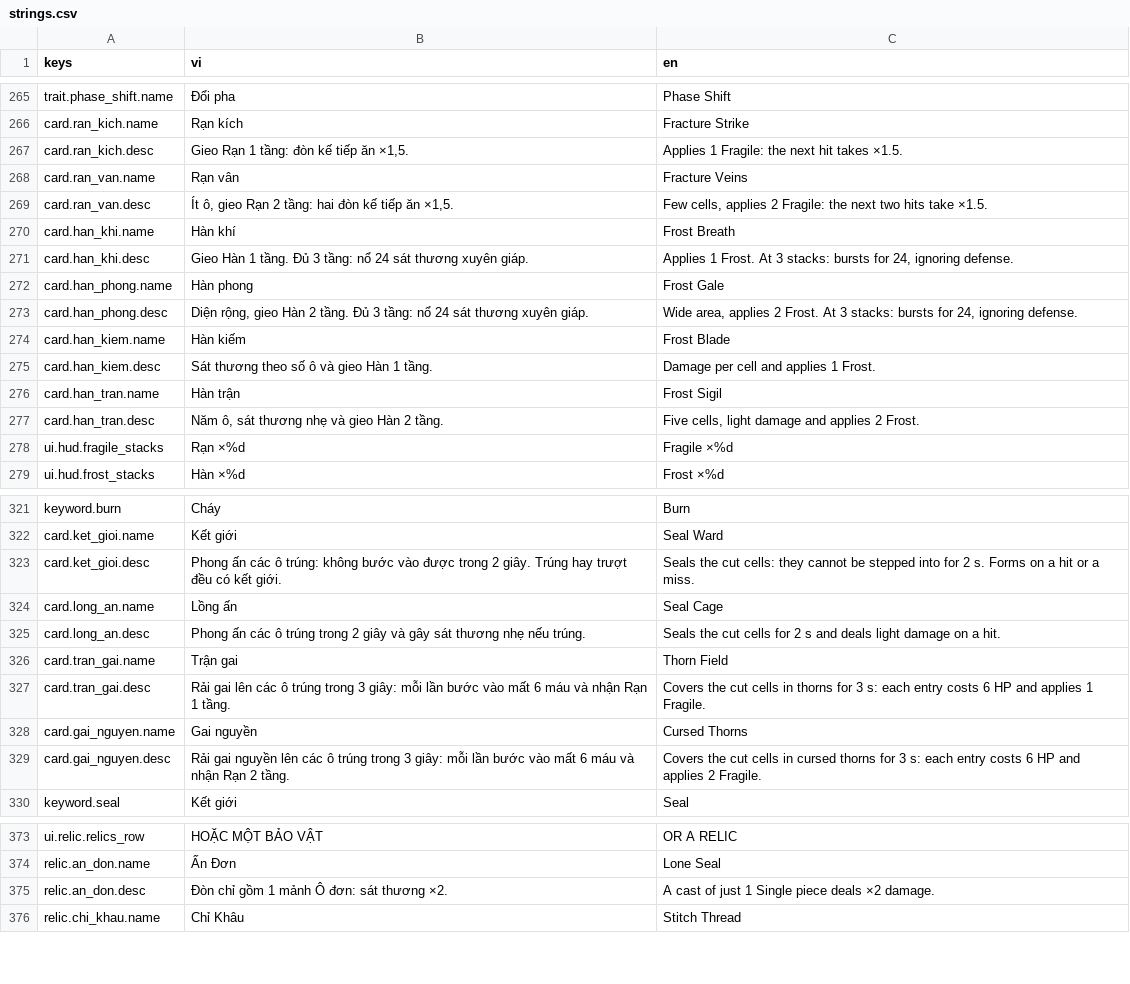
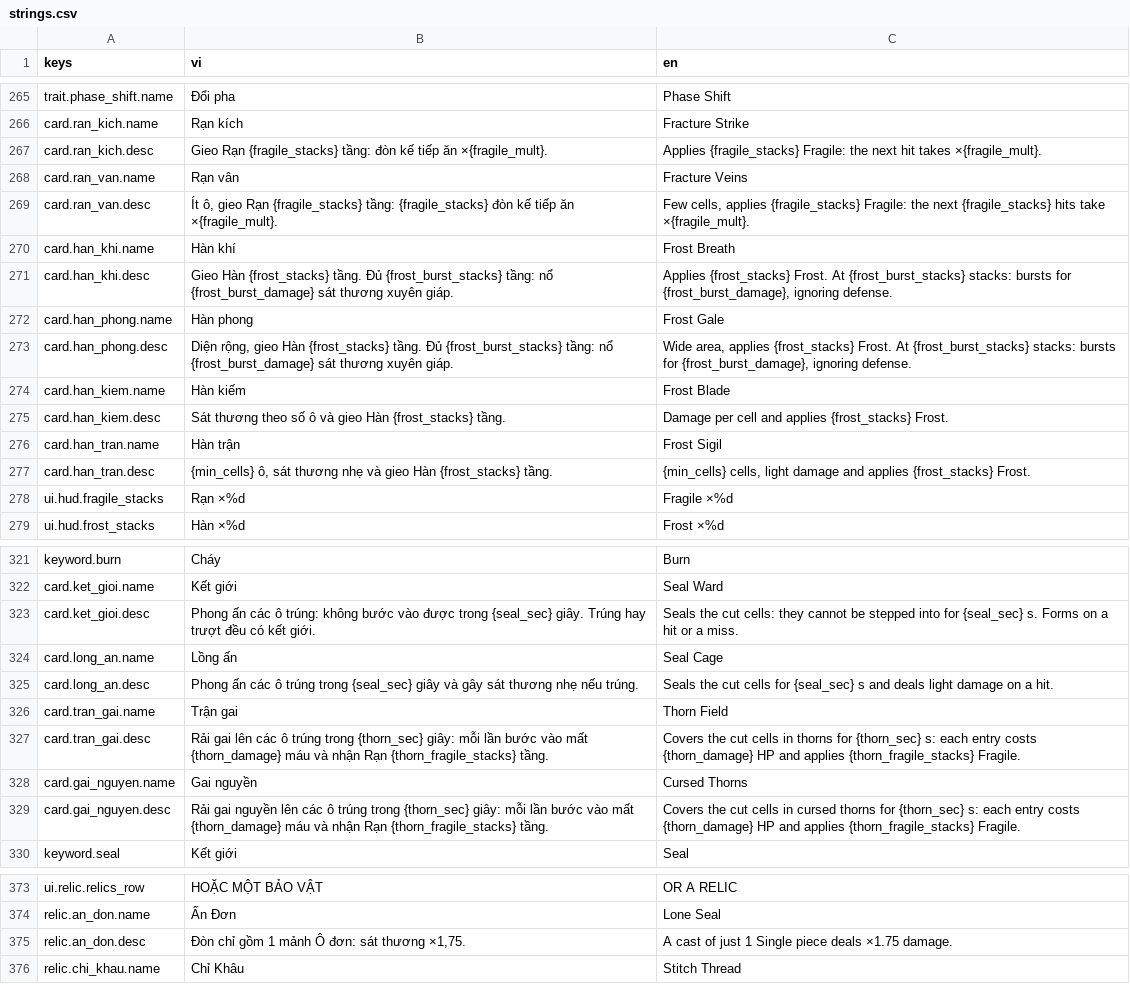
Before and after one commit to datpham02/battle-card, a CSV file: assets/i18n/strings.csv, drawn as a sheet; only a part is shown, gaps mark what is left out; the diff covers the shown part only.

```diff
--- a/assets/i18n/strings.csv
+++ b/assets/i18n/strings.csv
@@ -266,13 +266,13 @@ trait.phase_shift.name,Đổi pha,Phase Shift
 card.ran_kich.name,Rạn kích,Fracture Strike
-card.ran_kich.desc,"Gieo Rạn 1 tầng: đòn kế tiếp ăn ×1,5.",Applies 1 Fragile: the next hit takes ×1.5.
+card.ran_kich.desc,Gieo Rạn {fragile_stacks} tầng: đòn kế tiếp ăn ×{fragile_mult}.,Applies {fragile_stacks} Fragile: the next hit takes ×{fragile_mult}.
 card.ran_van.name,Rạn vân,Fracture Veins
-card.ran_van.desc,"Ít ô, gieo Rạn 2 tầng: hai đòn kế tiếp ăn ×1,5.","Few cells, applies 2 Fragile: the next two hits take ×1.5."
+card.ran_van.desc,"Ít ô, gieo Rạn {fragile_stacks} tầng: {fragile_stacks} đòn kế tiếp ăn ×{fragile_mult}.","Few cells, applies {fragile_stacks} Fragile: the next {fragile_stacks} hits take ×{fragile_mult}."
 card.han_khi.name,Hàn khí,Frost Breath
-card.han_khi.desc,Gieo Hàn 1 tầng. Đủ 3 tầng: nổ 24 sát thương xuyên giáp.,"Applies 1 Frost. At 3 stacks: bursts for 24, ignoring defense."
+card.han_khi.desc,Gieo Hàn {frost_stacks} tầng. Đủ {frost_burst_stacks} tầng: nổ {frost_burst_damage} sát thương xuyên giáp.,"Applies {frost_stacks} Frost. At {frost_burst_stacks} stacks: bursts for {frost_burst_damage}, ignoring defense."
 card.han_phong.name,Hàn phong,Frost Gale
-card.han_phong.desc,"Diện rộng, gieo Hàn 2 tầng. Đủ 3 tầng: nổ 24 sát thương xuyên giáp.","Wide area, applies 2 Frost. At 3 stacks: bursts for 24, ignoring defense."
+card.han_phong.desc,"Diện rộng, gieo Hàn {frost_stacks} tầng. Đủ {frost_burst_stacks} tầng: nổ {frost_burst_damage} sát thương xuyên giáp.","Wide area, applies {frost_stacks} Frost. At {frost_burst_stacks} stacks: bursts for {frost_burst_damage}, ignoring defense."
 card.han_kiem.name,Hàn kiếm,Frost Blade
-card.han_kiem.desc,Sát thương theo số ô và gieo Hàn 1 tầng.,Damage per cell and applies 1 Frost.
+card.han_kiem.desc,Sát thương theo số ô và gieo Hàn {frost_stacks} tầng.,Damage per cell and applies {frost_stacks} Frost.
 card.han_tran.name,Hàn trận,Frost Sigil
-card.han_tran.desc,"Năm ô, sát thương nhẹ và gieo Hàn 2 tầng.","Five cells, light damage and applies 2 Frost."
+card.han_tran.desc,"{min_cells} ô, sát thương nhẹ và gieo Hàn {frost_stacks} tầng.","{min_cells} cells, light damage and applies {frost_stacks} Frost."
 ui.hud.fragile_stacks,Rạn ×%d,Fragile ×%d
@@ -322,9 +322,9 @@ keyword.burn,Cháy,Burn
 card.ket_gioi.name,Kết giới,Seal Ward
-card.ket_gioi.desc,Phong ấn các ô trúng: không bước vào được trong 2 giây. Trúng hay trượt đều có kết giới.,Seals the cut cells: they cannot be stepped into for 2 s. Forms on a hit or a miss.
+card.ket_gioi.desc,Phong ấn các ô trúng: không bước vào được trong {seal_sec} giây. Trúng hay trượt đều có kết giới.,Seals the cut cells: they cannot be stepped into for {seal_sec} s. Forms on a hit or a miss.
 card.long_an.name,Lồng ấn,Seal Cage
-card.long_an.desc,Phong ấn các ô trúng trong 2 giây và gây sát thương nhẹ nếu trúng.,Seals the cut cells for 2 s and deals light damage on a hit.
+card.long_an.desc,Phong ấn các ô trúng trong {seal_sec} giây và gây sát thương nhẹ nếu trúng.,Seals the cut cells for {seal_sec} s and deals light damage on a hit.
 card.tran_gai.name,Trận gai,Thorn Field
-card.tran_gai.desc,Rải gai lên các ô trúng trong 3 giây: mỗi lần bước vào mất 6 máu và nhận Rạn 1 tầng.,Covers the cut cells in thorns for 3 s: each entry costs 6 HP and applies 1 Fragile.
+card.tran_gai.desc,Rải gai lên các ô trúng trong {thorn_sec} giây: mỗi lần bước vào mất {thorn_damage} máu và nhận Rạn {thorn_fragile_stacks} tầng.,Covers the cut cells in thorns for {thorn_sec} s: each entry costs {thorn_damage} HP and applies {thorn_fragile_stacks} Fragile.
 card.gai_nguyen.name,Gai nguyền,Cursed Thorns
-card.gai_nguyen.desc,Rải gai nguyền lên các ô trúng trong 3 giây: mỗi lần bước vào mất 6 máu và nhận Rạn 2 tầng.,Covers the cut cells in cursed thorns for 3 s: each entry costs 6 HP and applies 2 Fragile.
+card.gai_nguyen.desc,Rải gai nguyền lên các ô trúng trong {thorn_sec} giây: mỗi lần bước vào mất {thorn_damage} máu và nhận Rạn {thorn_fragile_stacks} tầng.,Covers the cut cells in cursed thorns for {thorn_sec} s: each entry costs {thorn_damage} HP and applies {thorn_fragile_stacks} Fragile.
 keyword.seal,Kết giới,Seal
@@ -374,3 +374,3 @@ ui.relic.relics_row,HOẶC MỘT BẢO VẬT,OR A RELIC
 relic.an_don.name,Ấn Đơn,Lone Seal
-relic.an_don.desc,Đòn chỉ gồm 1 mảnh Ô đơn: sát thương ×2.,A cast of just 1 Single piece deals ×2 damage.
+relic.an_don.desc,"Đòn chỉ gồm 1 mảnh Ô đơn: sát thương ×1,75.",A cast of just 1 Single piece deals ×1.75 damage.
 relic.chi_khau.name,Chỉ Khâu,Stitch Thread
```
Also changed, not shown: 44 edited cells elsewhere in this file, 46 other files.
